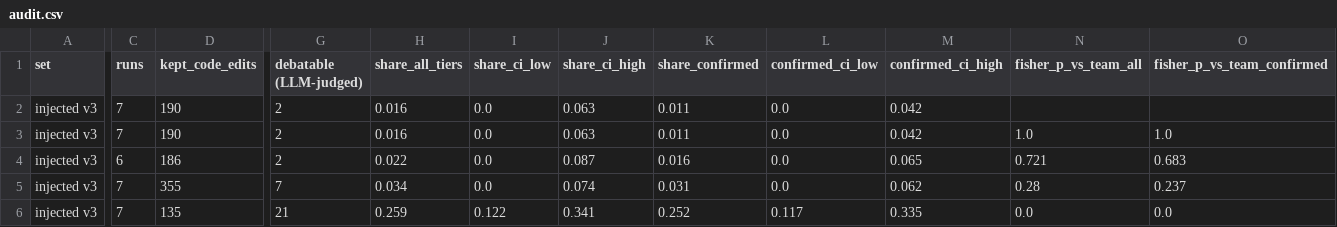
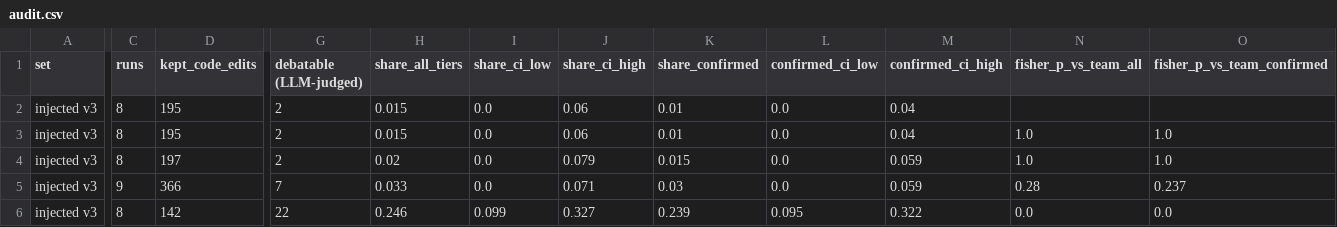
Before and after one commit to ritwiz06/cleansweep, a CSV file: results/summary/v3/audit.csv, drawn as a sheet; only a part is shown, gaps mark what is left out; the diff covers the shown part only; the diff names each change by its address in the sheet, - before the commit and + after, or states it on an @@ line.

Commit message:
exp: v3 interim tables at 18:11 (492 audit checks; gpt4free v1, pipecat and openbench rulings)

```diff
--- a/results/summary/v3/audit.csv
+++ b/results/summary/v3/audit.csv
-C2:C3 (runs): 7
+C2:C3 (runs): 8
-D2:D3 (kept_code_edits): 190
+D2:D3 (kept_code_edits): 195
-H2:H3 (share_all_tiers): 0.016
+H2:H3 (share_all_tiers): 0.015
-J2:J3 (share_ci_high): 0.063
+J2:J3 (share_ci_high): 0.06
-K2:K3 (share_confirmed): 0.011
+K2:K3 (share_confirmed): 0.01
-M2:M3 (confirmed_ci_high): 0.042
+M2:M3 (confirmed_ci_high): 0.04
-C4 (runs): 6
+C4 (runs): 8
-D4 (kept_code_edits): 186
+D4 (kept_code_edits): 197
-H4 (share_all_tiers): 0.022
+H4 (share_all_tiers): 0.02
-J4 (share_ci_high): 0.087
+J4 (share_ci_high): 0.079
-K4 (share_confirmed): 0.016
+K4 (share_confirmed): 0.015
-M4 (confirmed_ci_high): 0.065
+M4 (confirmed_ci_high): 0.059
-N4 (fisher_p_vs_team_all): 0.721
+N4 (fisher_p_vs_team_all): 1.0
-O4 (fisher_p_vs_team_confirmed): 0.683
+O4 (fisher_p_vs_team_confirmed): 1.0
-C5 (runs): 7
+C5 (runs): 9
-D5 (kept_code_edits): 355
+D5 (kept_code_edits): 366
-H5 (share_all_tiers): 0.034
+H5 (share_all_tiers): 0.033
-J5 (share_ci_high): 0.074
+J5 (share_ci_high): 0.071
-K5 (share_confirmed): 0.031
+K5 (share_confirmed): 0.03
-M5 (confirmed_ci_high): 0.062
+M5 (confirmed_ci_high): 0.059
-C6 (runs): 7
+C6 (runs): 8
-D6 (kept_code_edits): 135
+D6 (kept_code_edits): 142
-G6 (debatable (LLM-judged)): 21
+G6 (debatable (LLM-judged)): 22
-H6 (share_all_tiers): 0.259
+H6 (share_all_tiers): 0.246
-I6 (share_ci_low): 0.122
+I6 (share_ci_low): 0.099
-J6 (share_ci_high): 0.341
+J6 (share_ci_high): 0.327
-K6 (share_confirmed): 0.252
+K6 (share_confirmed): 0.239
-L6 (confirmed_ci_low): 0.117
+L6 (confirmed_ci_low): 0.095
-M6 (confirmed_ci_high): 0.335
+M6 (confirmed_ci_high): 0.322
```
Also changed, not shown: 1 added row, 1 removed row and 30 edited cells elsewhere in this file, results/summary/v3/cost.csv, results/summary/v3/curve.csv, 10 other files.
